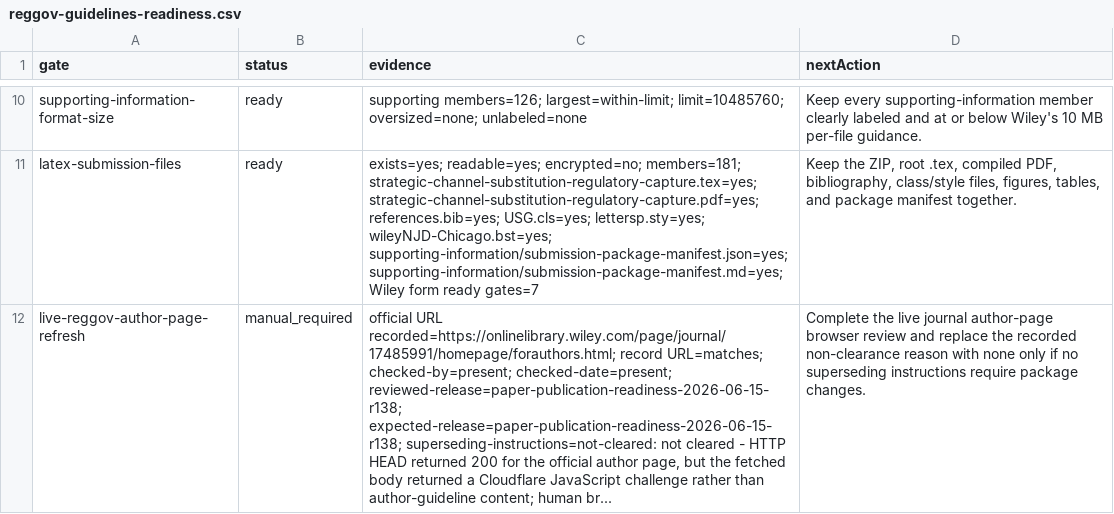
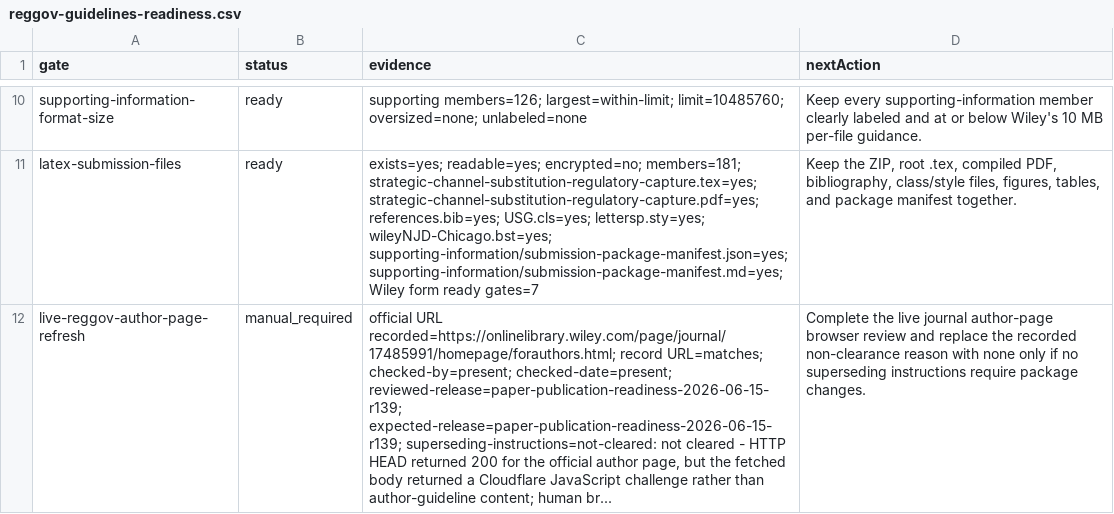
Before and after one commit to Jacoba1100254352/lobby-capture-simulator, a CSV file: reports/reggov-guidelines-readiness.csv, drawn as a sheet; only a part is shown, gaps mark what is left out; the diff names each change by its address in the sheet, - before the commit and + after, or states it on an @@ line.

```diff
--- a/reports/reggov-guidelines-readiness.csv
+++ b/reports/reggov-guidelines-readiness.csv
-C12 (evidence): …checked-by=present; checked-date=present; reviewed-release=paper-publication-readiness-2026-06-15-r138; expected-release=paper-publication-readiness-2026-06-15-r138; superseding-instructions=not-cleared: not…
+C12 (evidence): …checked-by=present; checked-date=present; reviewed-release=paper-publication-readiness-2026-06-15-r139; expected-release=paper-publication-readiness-2026-06-15-r139; superseding-instructions=not-cleared: not…
```
Also changed, not shown: reports/archive-handoff-manifest.csv, reports/doi-deposit-readiness.csv, 14 other files.
